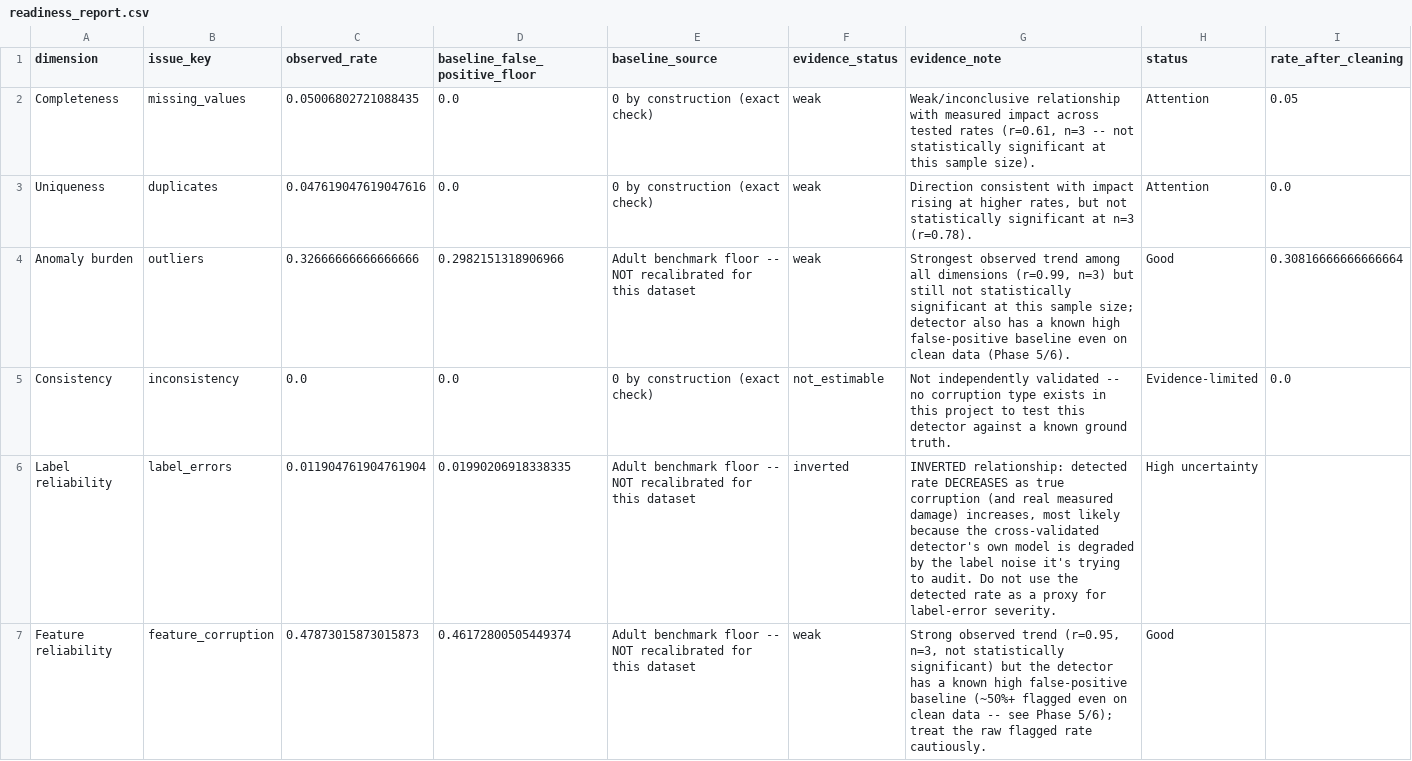
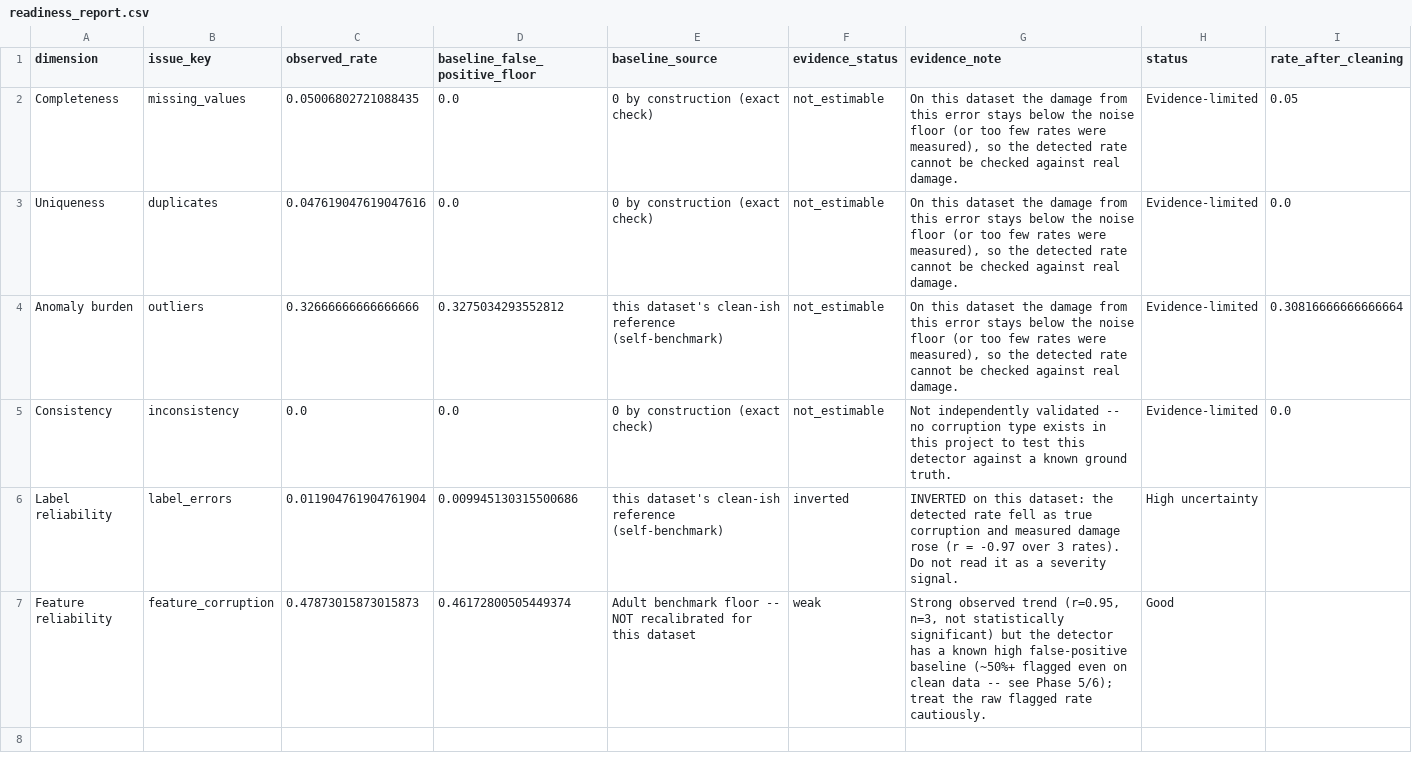
Before and after one commit to Ishika-eng/Task-Aware-Data-Quality-Impact-Analysis-and-Repair-Prioritization-for-AI-Ready-Datasets, a CSV file: taskclean_output_demo/readiness_report.csv, drawn as a sheet.

```diff
--- a/taskclean_output_demo/readiness_report.csv
+++ b/taskclean_output_demo/readiness_report.csv
@@ -1,7 +1,7 @@
 dimension,issue_key,observed_rate,baseline_false_positive_floor,baseline_source,evidence_status,evidence_note,status,rate_after_cleaning
-Completeness,missing_values,0.05006802721088435,0.0,0 by construction (exact check),weak,"Weak/inconclusive relationship with measured impact across tested rates (r=0.61, n=3 -- not statistically significant at this sample size).",Attention,0.05
-Uniqueness,duplicates,0.047619047619047616,0.0,0 by construction (exact check),weak,"Direction consistent with impact rising at higher rates, but not statistically significant at n=3 (r=0.78).",Attention,0.0
-Anomaly burden,outliers,0.32666666666666666,0.2982151318906966,Adult benchmark floor -- NOT recalibrated for this dataset,weak,"Strongest observed trend among all dimensions (r=0.99, n=3) but still not statistically significant at this sample size; detector also has a known high false-positive baseline even on clean data (Phase 5/6).",Good,0.30816666666666664
+Completeness,missing_values,0.05006802721088435,0.0,0 by construction (exact check),not_estimable,"On this dataset the damage from this error stays below the noise floor (or too few rates were measured), so the detected rate cannot be checked against real damage.",Evidence-limited,0.05
+Uniqueness,duplicates,0.047619047619047616,0.0,0 by construction (exact check),not_estimable,"On this dataset the damage from this error stays below the noise floor (or too few rates were measured), so the detected rate cannot be checked against real damage.",Evidence-limited,0.0
+Anomaly burden,outliers,0.32666666666666666,0.3275034293552812,this dataset's clean-ish reference (self-benchmark),not_estimable,"On this dataset the damage from this error stays below the noise floor (or too few rates were measured), so the detected rate cannot be checked against real damage.",Evidence-limited,0.30816666666666664
 Consistency,inconsistency,0.0,0.0,0 by construction (exact check),not_estimable,Not independently validated -- no corruption type exists in this project to test this detector against a known ground truth.,Evidence-limited,0.0
-Label reliability,label_errors,0.011904761904761904,0.01990206918338335,Adult benchmark floor -- NOT recalibrated for this dataset,inverted,"INVERTED relationship: detected rate DECREASES as true corruption (and real measured damage) increases, most likely because the cross-validated detector's own model is degraded by the label noise it's trying to audit. Do not use the detected rate as a proxy for label-error severity.",High uncertainty,
+Label reliability,label_errors,0.011904761904761904,0.009945130315500686,this dataset's clean-ish reference (self-benchmark),inverted,INVERTED on this dataset: the detected rate fell as true corruption and measured damage rose (r = -0.97 over 3 rates). Do not read it as a severity signal.,High uncertainty,
 Feature reliability,feature_corruption,0.47873015873015873,0.46172800505449374,Adult benchmark floor -- NOT recalibrated for this dataset,weak,"Strong observed trend (r=0.95, n=3, not statistically significant) but the detector has a known high false-positive baseline (~50%+ flagged even on clean data -- see Phase 5/6); treat the raw flagged rate cautiously.",Good,
```
